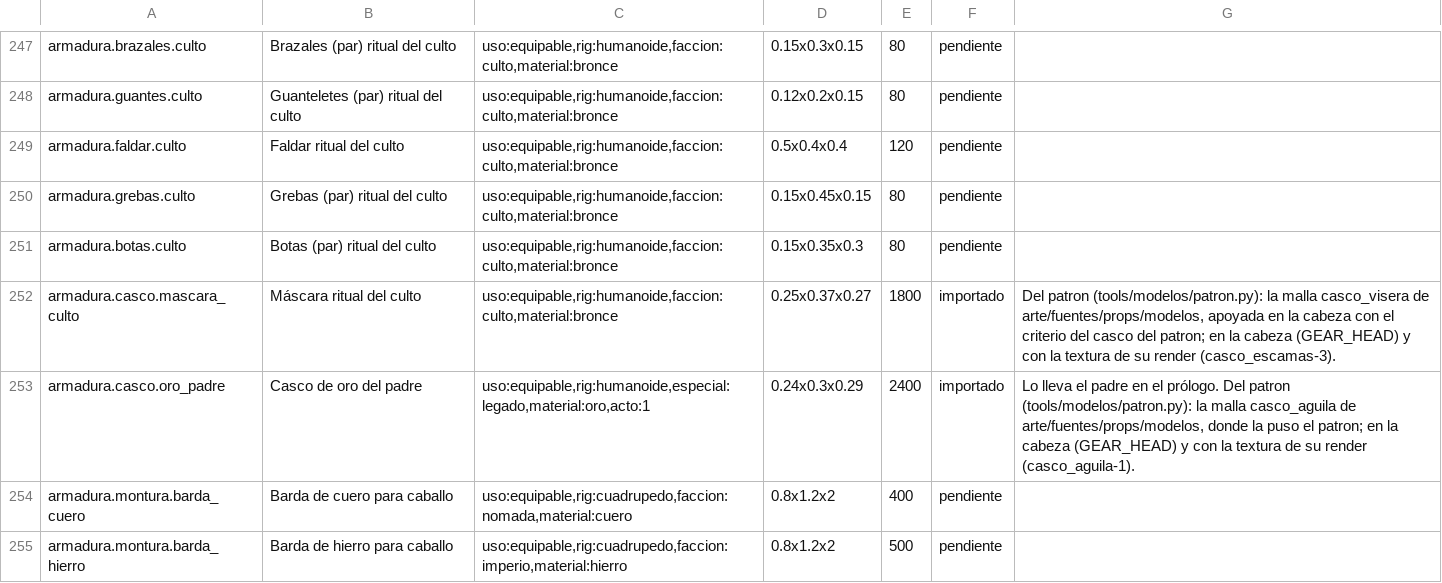
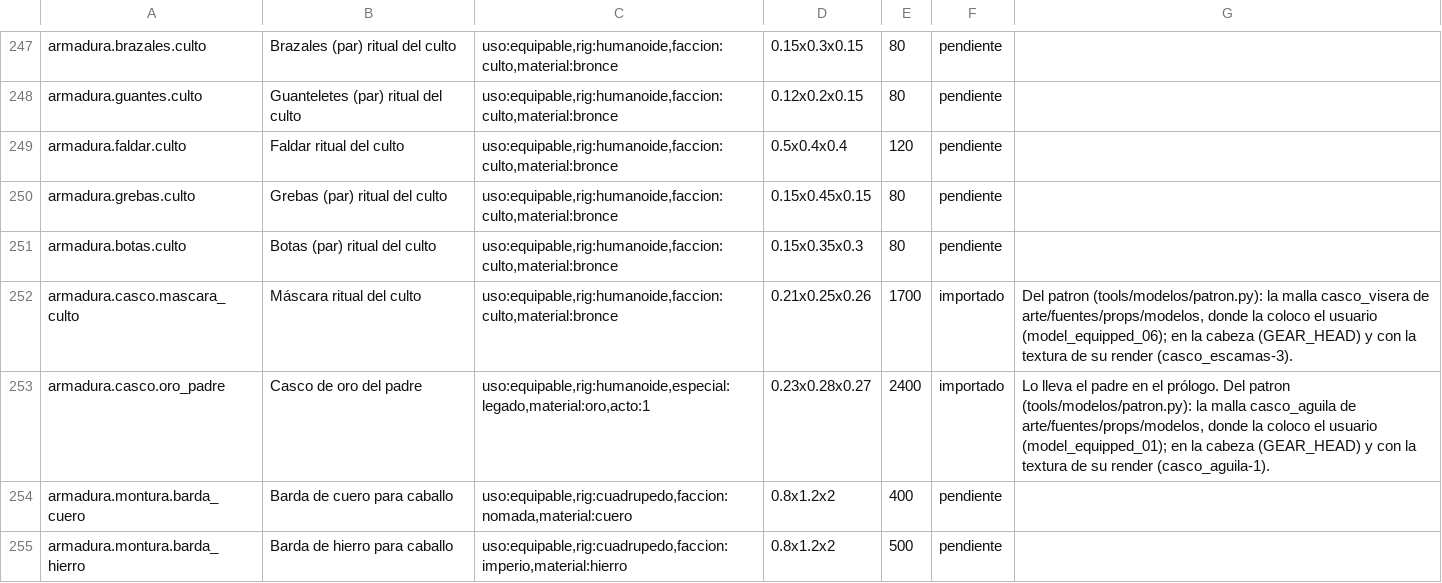
Before and after one commit to amaturanas-sys/Scavenger, a TSV file: assets/inventario.tsv, drawn as a sheet; only a part is shown, gaps mark what is left out; the diff covers the shown part only.

```diff
--- a/assets/inventario.tsv
+++ b/assets/inventario.tsv
@@ -251,4 +251,4 @@ armadura.grebas.culto	Grebas (par) ritual del culto	uso:equipable,rig:humanoide,
 armadura.botas.culto	Botas (par) ritual del culto	uso:equipable,rig:humanoide,faccion:culto,material:bronce	0.15x0.35x0.3	80	pendiente	
-armadura.casco.mascara_culto	Máscara ritual del culto	uso:equipable,rig:humanoide,faccion:culto,material:bronce	0.25x0.37x0.27	1800	importado	Del patron (tools/modelos/patron.py): la malla casco_visera de arte/fuentes/props/modelos, apoyada en la cabeza con el criterio del casco del patron; en la cabeza (GEAR_HEAD) y con la textura de su render (casco_escamas-3).
-armadura.casco.oro_padre	Casco de oro del padre	uso:equipable,rig:humanoide,especial:legado,material:oro,acto:1	0.24x0.3x0.29	2400	importado	Lo lleva el padre en el prólogo. Del patron (tools/modelos/patron.py): la malla casco_aguila de arte/fuentes/props/modelos, donde la puso el patron; en la cabeza (GEAR_HEAD) y con la textura de su render (casco_aguila-1).
+armadura.casco.mascara_culto	Máscara ritual del culto	uso:equipable,rig:humanoide,faccion:culto,material:bronce	0.21x0.25x0.26	1700	importado	Del patron (tools/modelos/patron.py): la malla casco_visera de arte/fuentes/props/modelos, donde la coloco el usuario (model_equipped_06); en la cabeza (GEAR_HEAD) y con la textura de su render (casco_escamas-3).
+armadura.casco.oro_padre	Casco de oro del padre	uso:equipable,rig:humanoide,especial:legado,material:oro,acto:1	0.23x0.28x0.27	2400	importado	Lo lleva el padre en el prólogo. Del patron (tools/modelos/patron.py): la malla casco_aguila de arte/fuentes/props/modelos, donde la coloco el usuario (model_equipped_01); en la cabeza (GEAR_HEAD) y con la textura de su render (casco_aguila-1).
 armadura.montura.barda_cuero	Barda de cuero para caballo	uso:equipable,rig:cuadrupedo,faccion:nomada,material:cuero	0.8x1.2x2	400	pendiente	
```
Also changed, not shown: 18 edited cells elsewhere in this file, 37 other files.
